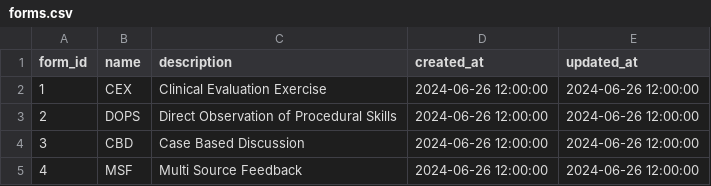
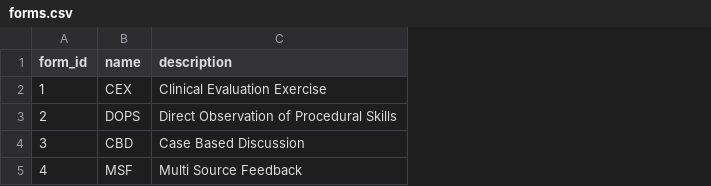
Before and after one commit to ajclarkin/eportfolio, a CSV file: data/forms.csv, drawn as a sheet; the diff names each change by its address in the sheet, - before the commit and + after, or states it on an @@ line.

```diff
--- a/data/forms.csv
+++ b/data/forms.csv
-column D (created_at), rows 2-5: all 2024-06-26 12:00:00
-column E (updated_at), rows 2-5: all 2024-06-26 12:00:00
```
Also changed, not shown: 7 other files.
